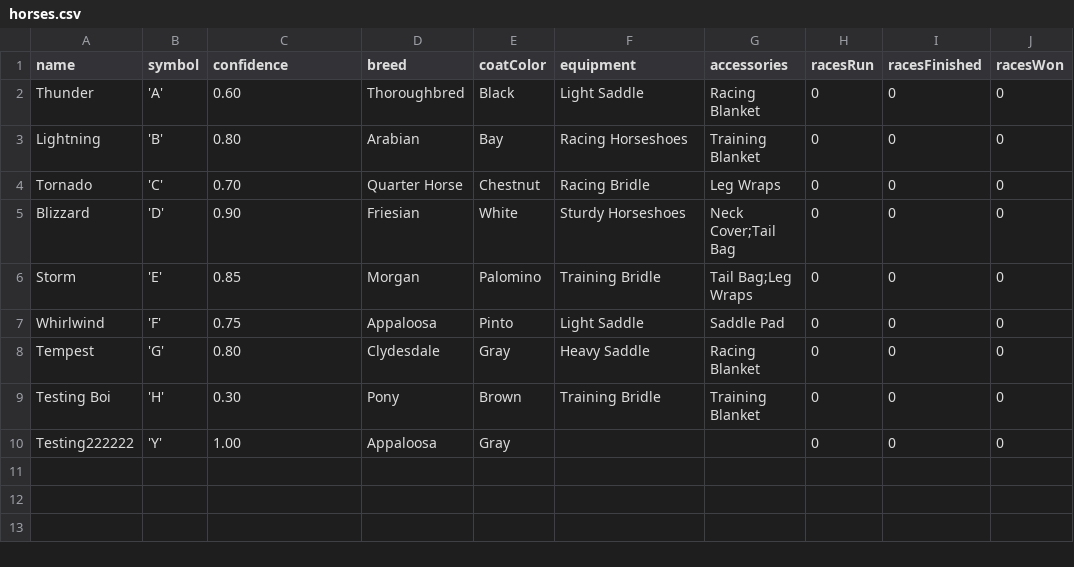
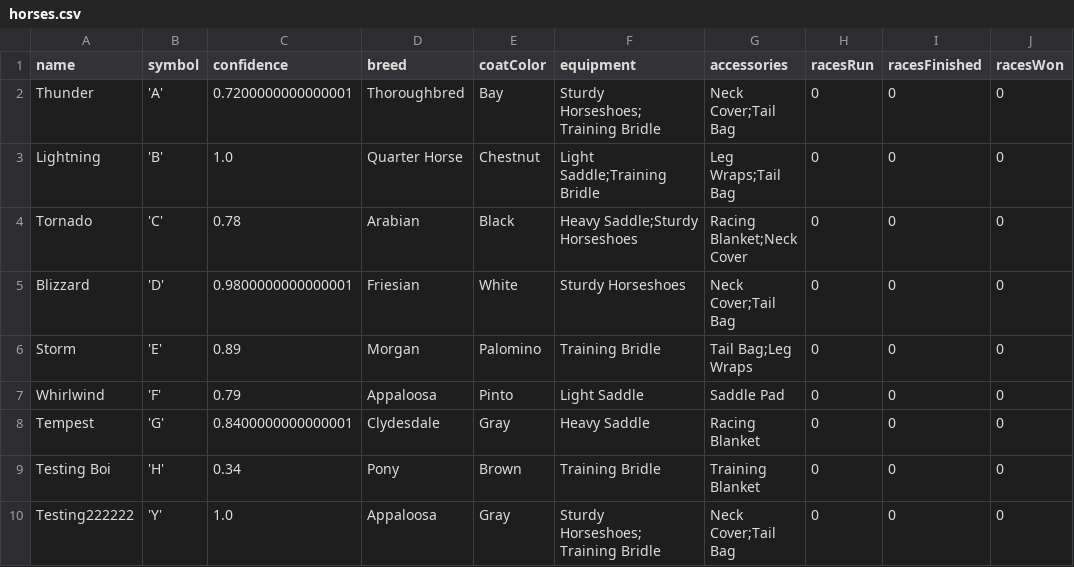
Before and after one commit to Bernard-LTW/HorseRaceSimulator, a CSV file: part2/src/data/horses/horses.csv, drawn as a sheet.

Commit message:
Enhance race functionality by implementing horse confidence adjustments based on race performance. Update track records to include best horse and best time. Refactor CSV file handling for tracks and horses to accommodate new attributes. Improve UI components for displaying race summaries and statistics, including confidence changes for horses. Streamline betting transaction records and enhance data structure for better performance tracking.

```diff
--- a/part2/src/data/horses/horses.csv
+++ b/part2/src/data/horses/horses.csv
@@ -1,10 +1,10 @@
 name,symbol,confidence,breed,coatColor,equipment,accessories,racesRun,racesFinished,racesWon
-"Thunder",'A',0.60,Thoroughbred,Black,Light Saddle,Racing Blanket,0,0,0
-"Lightning",'B',0.80,Arabian,Bay,Racing Horseshoes,Training Blanket,0,0,0
-"Tornado",'C',0.70,Quarter Horse,Chestnut,Racing Bridle,Leg Wraps,0,0,0
-"Blizzard",'D',0.90,Friesian,White,Sturdy Horseshoes,Neck Cover;Tail Bag,0,0,0
-"Storm",'E',0.85,Morgan,Palomino,Training Bridle,Tail Bag;Leg Wraps,0,0,0
-"Whirlwind",'F',0.75,Appaloosa,Pinto,Light Saddle,Saddle Pad,0,0,0
-"Tempest",'G',0.80,Clydesdale,Gray,Heavy Saddle,Racing Blanket,0,0,0
-"Testing Boi",'H',0.30,Pony,Brown,Training Bridle,Training Blanket,0,0,0
-"Testing222222",'Y',1.00,Appaloosa,Gray,,,0,0,0
+"Thunder",'A',0.7200000000000001,Thoroughbred,Bay,Sturdy Horseshoes;Training Bridle,Neck Cover;Tail Bag,0,0,0
+"Lightning",'B',1.0,Quarter Horse,Chestnut,Light Saddle;Training Bridle,Leg Wraps;Tail Bag,0,0,0
+"Tornado",'C',0.78,Arabian,Black,Heavy Saddle;Sturdy Horseshoes,Racing Blanket;Neck Cover,0,0,0
+"Blizzard",'D',0.9800000000000001,Friesian,White,Sturdy Horseshoes,Neck Cover;Tail Bag,0,0,0
+"Storm",'E',0.89,Morgan,Palomino,Training Bridle,Tail Bag;Leg Wraps,0,0,0
+"Whirlwind",'F',0.79,Appaloosa,Pinto,Light Saddle,Saddle Pad,0,0,0
+"Tempest",'G',0.8400000000000001,Clydesdale,Gray,Heavy Saddle,Racing Blanket,0,0,0
+"Testing Boi",'H',0.34,Pony,Brown,Training Bridle,Training Blanket,0,0,0
+"Testing222222",'Y',1.0,Appaloosa,Gray,Sturdy Horseshoes;Training Bridle,Neck Cover;Tail Bag,0,0,0
```
Also changed, not shown: part2/src/data/bets/bets.csv, part2/src/data/bets/transaction.csv, 10 other files.
